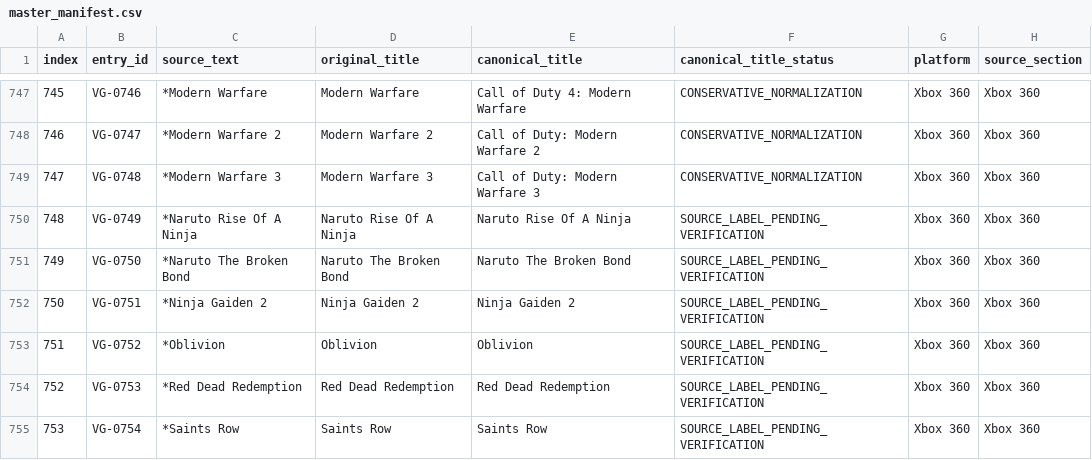
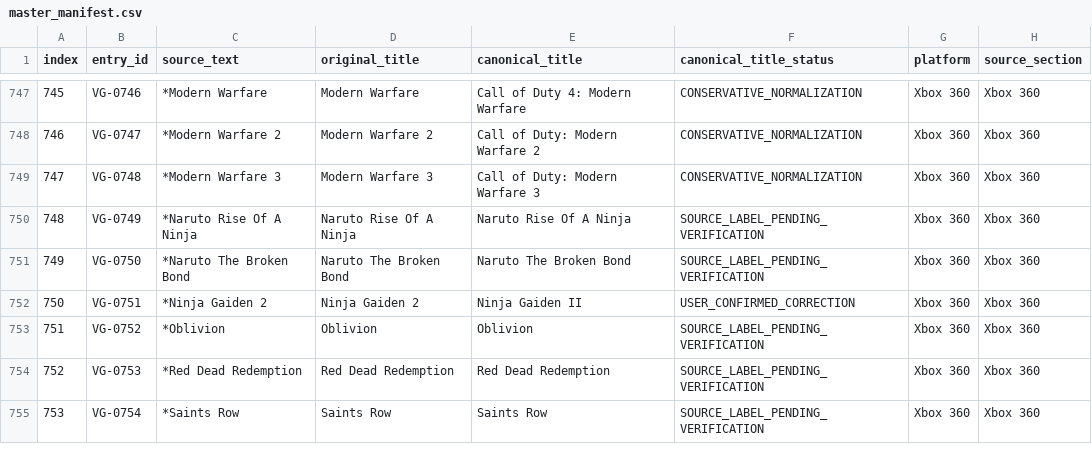
Before and after one commit to treberry1999-spec/game-cover-pdf-builder, a CSV file: master_manifest.csv, drawn as a sheet; only a part is shown, gaps mark what is left out; the diff covers the shown part only; the diff names each change by its address in the sheet, - before the commit and + after, or states it on an @@ line.

Commit message:
Apply user-confirmed 2000s title and platform corrections

```diff
--- a/master_manifest.csv
+++ b/master_manifest.csv
-E752 (canonical_title): Ninja Gaiden 2
+E752 (canonical_title): Ninja Gaiden II
-F752 (canonical_title_status): SOURCE_LABEL_PENDING_VERIFICATION
+F752 (canonical_title_status): USER_CONFIRMED_CORRECTION
```
Also changed, not shown: 86 edited cells elsewhere in this file.
